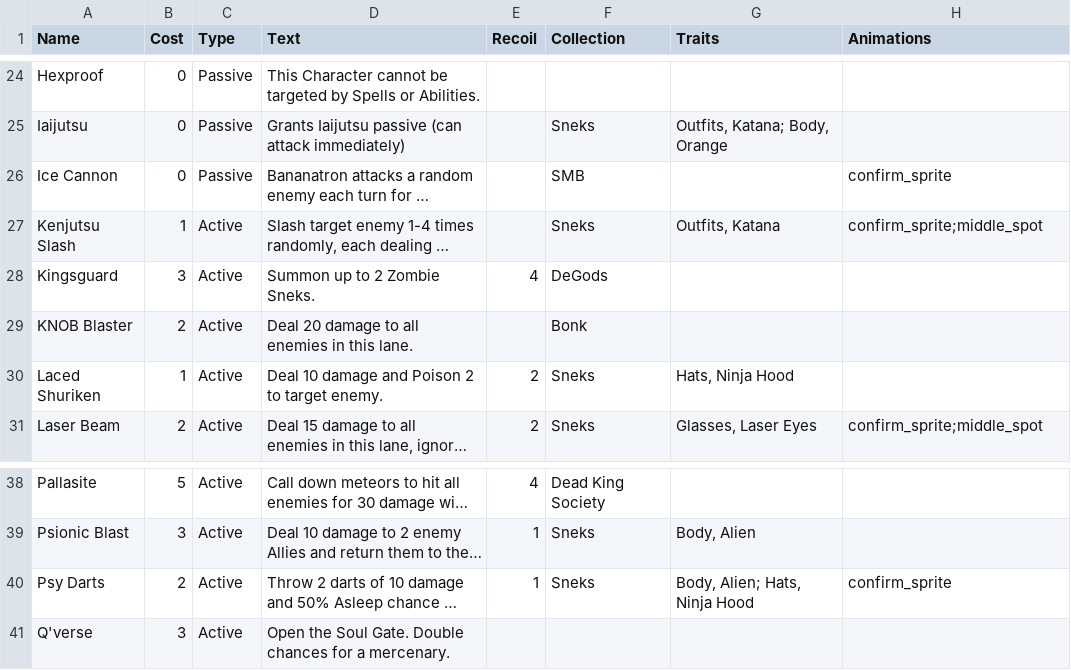
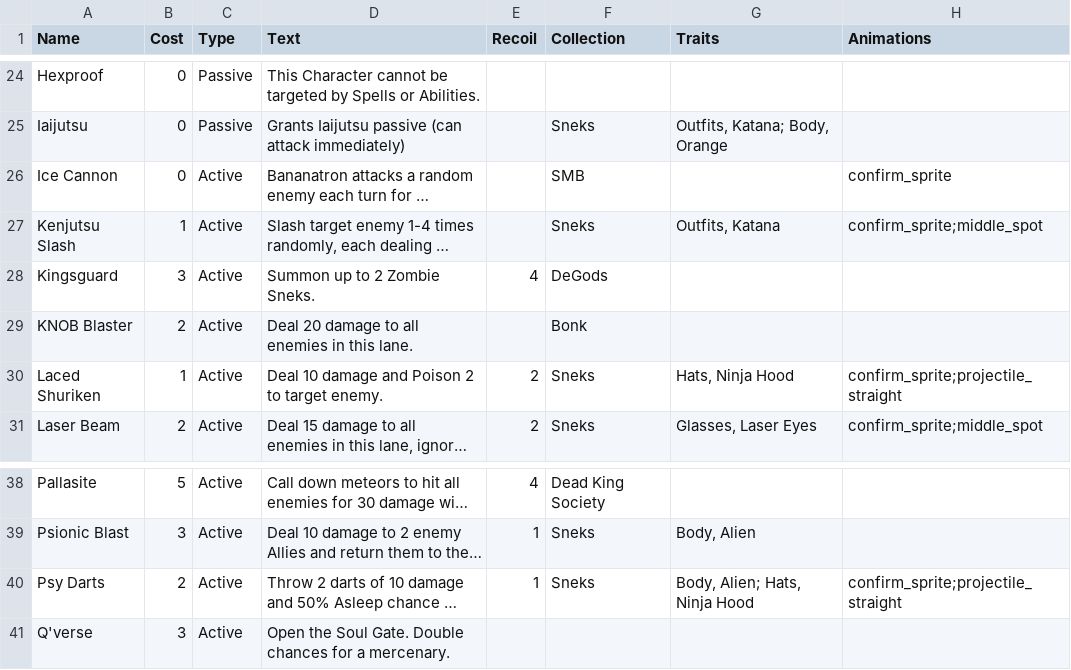
Before and after one commit to lvcsantos/play-SoulGate, a CSV file: html5game/TraitsAbilities.csv, drawn as a sheet; only a part is shown, gaps mark what is left out; long unchanged cells end in …; the diff names each change by its address in the sheet, - before the commit and + after, or states it on an @@ line.

```diff
--- a/html5game/TraitsAbilities.csv
+++ b/html5game/TraitsAbilities.csv
-C26 (Type): Passive
+C26 (Type): Active
-H30 (Animations): (empty)
+H30 (Animations): confirm_sprite;projectile_straight
-H40 (Animations): confirm_sprite
+H40 (Animations): confirm_sprite;projectile_straight
```
Also changed, not shown: html5game/Heroes.csv, 16 other files.
